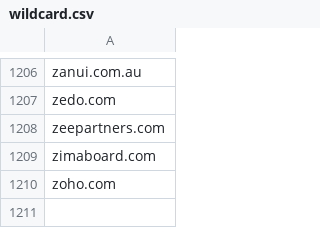
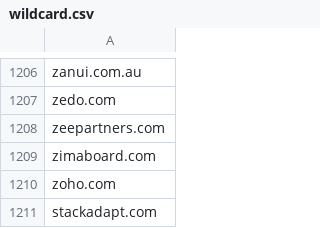
Before and after one commit to mypdns/matrix, a CSV file: source/adware/wildcard.csv, drawn as a sheet; only a part is shown, gaps mark what is left out; the diff names each change by its address in the sheet, - before the commit and + after, or states it on an @@ line.

Commit message:
stackadapt.com
Fix https://github.com/mypdns/matrix/issues/126884

```diff
--- a/source/adware/wildcard.csv
+++ b/source/adware/wildcard.csv
+row 1211: stackadapt.com
```
